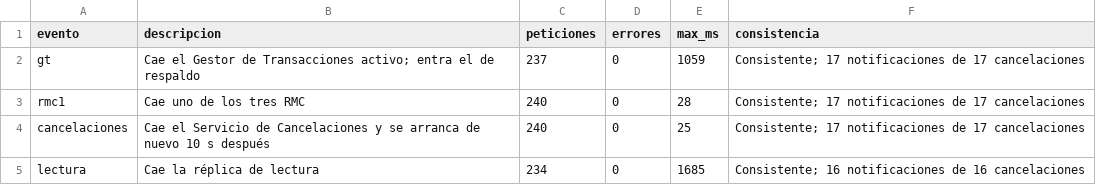
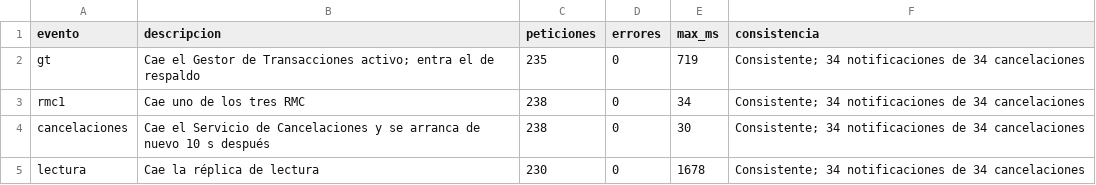
Before and after one commit to ana2320-ux/Sistema_Distribuido_SRB, a CSV file: docs/informe/datos/fallas.csv, drawn as a sheet.

```diff
--- a/docs/informe/datos/fallas.csv
+++ b/docs/informe/datos/fallas.csv
@@ -1,5 +1,5 @@
 evento,descripcion,peticiones,errores,max_ms,consistencia
-gt,Cae el Gestor de Transacciones activo; entra el de respaldo,237,0,1059,Consistente; 17 notificaciones de 17 cancelaciones
-rmc1,Cae uno de los tres RMC,240,0,28,Consistente; 17 notificaciones de 17 cancelaciones
-cancelaciones,Cae el Servicio de Cancelaciones y se arranca de nuevo 10 s después,240,0,25,Consistente; 17 notificaciones de 17 cancelaciones
-lectura,Cae la réplica de lectura,234,0,1685,Consistente; 16 notificaciones de 16 cancelaciones
+gt,Cae el Gestor de Transacciones activo; entra el de respaldo,235,0,719,Consistente; 34 notificaciones de 34 cancelaciones
+rmc1,Cae uno de los tres RMC,238,0,34,Consistente; 34 notificaciones de 34 cancelaciones
+cancelaciones,Cae el Servicio de Cancelaciones y se arranca de nuevo 10 s después,238,0,30,Consistente; 34 notificaciones de 34 cancelaciones
+lectura,Cae la réplica de lectura,230,0,1678,Consistente; 34 notificaciones de 34 cancelaciones
```
Also changed, not shown: docs/informe/datos/resumen.csv, docs/informe/datos/saturacion.csv, 19 other files.
